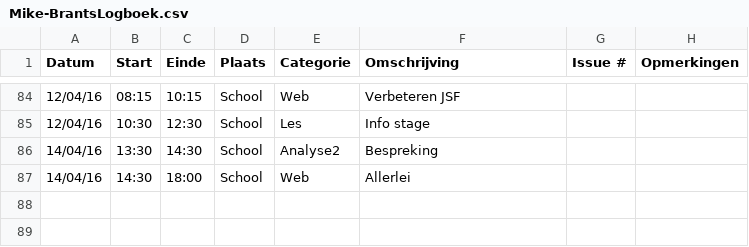
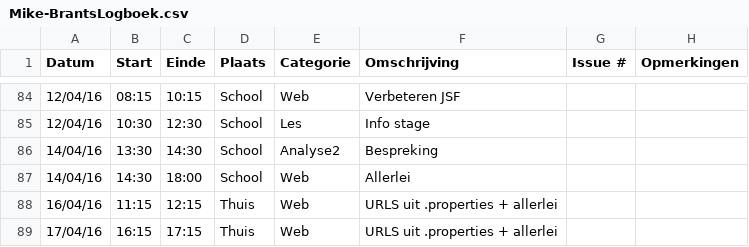
Before and after one commit to ghentlivinglab/Traffic-Travel-Time-Analyzer-2, a CSV file: Mike-BrantsLogboek.csv, drawn as a sheet; only a part is shown, gaps mark what is left out.

Commit message:
update web: urls from .properties

```diff
--- a/Mike-BrantsLogboek.csv
+++ b/Mike-BrantsLogboek.csv
@@ -87 +87,3 @@ Datum,Start,Einde,Plaats,Categorie,Omschrijving,Issue #,Opmerkingen
 14/04/16,14:30,18:00,School,Web,Allerlei,,
+16/04/16,11:15,12:15,Thuis,Web,URLS uit .properties + allerlei,,
+17/04/16,16:15,17:15,Thuis,Web,URLS uit .properties + allerlei,,
```
Also changed, not shown: 31 other files.
